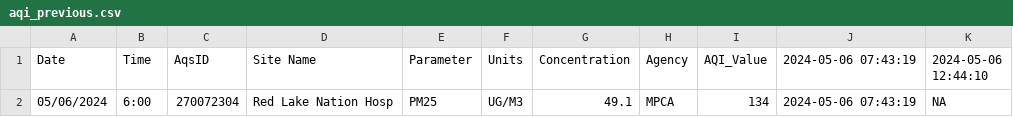
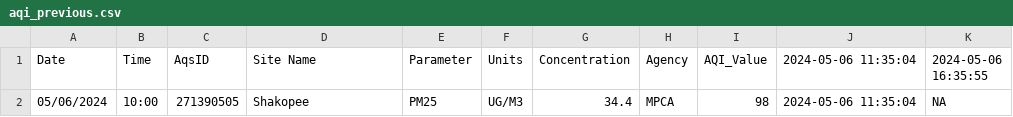
Before and after one commit to MPCA-air/aqi-watch, a CSV file: data/aqi_previous.csv, drawn as a sheet.

```diff
--- a/data/aqi_previous.csv
+++ b/data/aqi_previous.csv
@@ -1,2 +1,2 @@
-"Date","Time","AqsID","Site Name","Parameter","Units","Concentration","Agency","AQI_Value","2024-05-06 07:43:19","2024-05-06 12:44:10"
-"05/06/2024","6:00","270072304","Red Lake Nation Hosp","PM25","UG/M3",49.1,"MPCA",134,"2024-05-06 07:43:19",NA
+"Date","Time","AqsID","Site Name","Parameter","Units","Concentration","Agency","AQI_Value","2024-05-06 11:35:04","2024-05-06 16:35:55"
+"05/06/2024","10:00","271390505","Shakopee","PM25","UG/M3",34.4,"MPCA",98,"2024-05-06 11:35:04",NA
```
Also changed, not shown: 8 other files.
